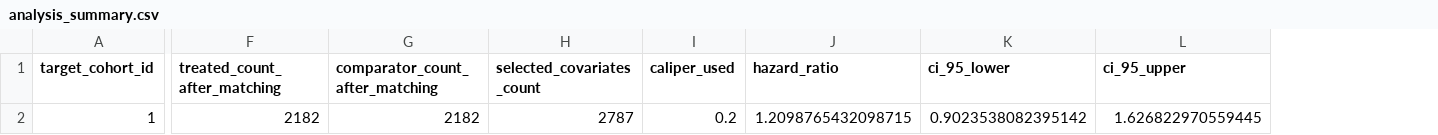
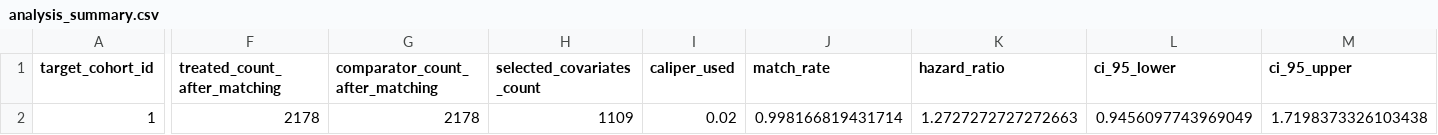
Before and after one commit to LohanWyon/CERTH-Project, a CSV file: output/ple_analysis/analysis_summary.csv, drawn as a sheet; only a part is shown, gaps mark what is left out; addresses are those after the commit; the diff covers the shown part only; the diff names each change by its address in the sheet, - before the commit and + after, or states it on an @@ line.

```diff
--- a/output/ple_analysis/analysis_summary.csv
+++ b/output/ple_analysis/analysis_summary.csv
+column J (match_rate), row 2: 0.998166819431714
-F2 (treated_count_after_matching): 2182
+F2 (treated_count_after_matching): 2178
-G2 (comparator_count_after_matching): 2182
+G2 (comparator_count_after_matching): 2178
-H2 (selected_covariates_count): 2787
+H2 (selected_covariates_count): 1109
-I2 (caliper_used): 0.2
+I2 (caliper_used): 0.02
-K2 (hazard_ratio): 1.2098765432098715
+K2 (hazard_ratio): 1.2727272727272663
-L2 (ci_95_lower): 0.9023538082395142
+L2 (ci_95_lower): 0.9456097743969049
-M2 (ci_95_upper): 1.626822970559445
+M2 (ci_95_upper): 1.7198373326103438
```
Also changed, not shown: 2 edited cells elsewhere in this file, output/ple_analysis/matching_summary.csv, output/ple_analysis/ps_model_coefficients.csv, 7 other files.
